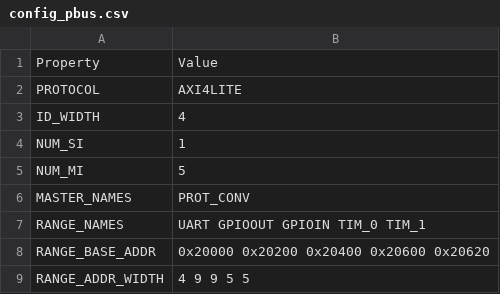
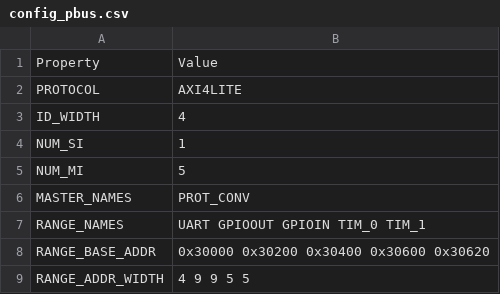
Before and after one commit to SalvatoreSantoro/UninaSoC, a CSV file: config/configs/embedded/config_pbus.csv, drawn as a sheet.

```diff
--- a/config/configs/embedded/config_pbus.csv
+++ b/config/configs/embedded/config_pbus.csv
@@ -7,3 +7,3 @@ MASTER_NAMES,PROT_CONV
 RANGE_NAMES,UART GPIOOUT GPIOIN TIM_0 TIM_1
-RANGE_BASE_ADDR,0x20000 0x20200 0x20400 0x20600 0x20620
+RANGE_BASE_ADDR,0x30000 0x30200 0x30400 0x30600 0x30620
 RANGE_ADDR_WIDTH,4 9 9 5 5
```
Also changed, not shown: config/configs/embedded/config_mbus.csv, config/dump.csv, 18 other files.
